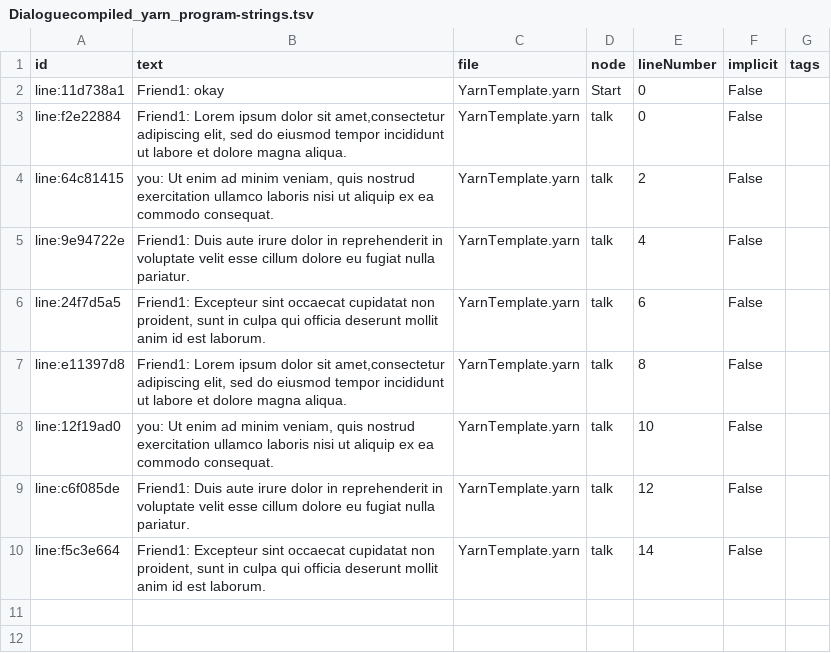
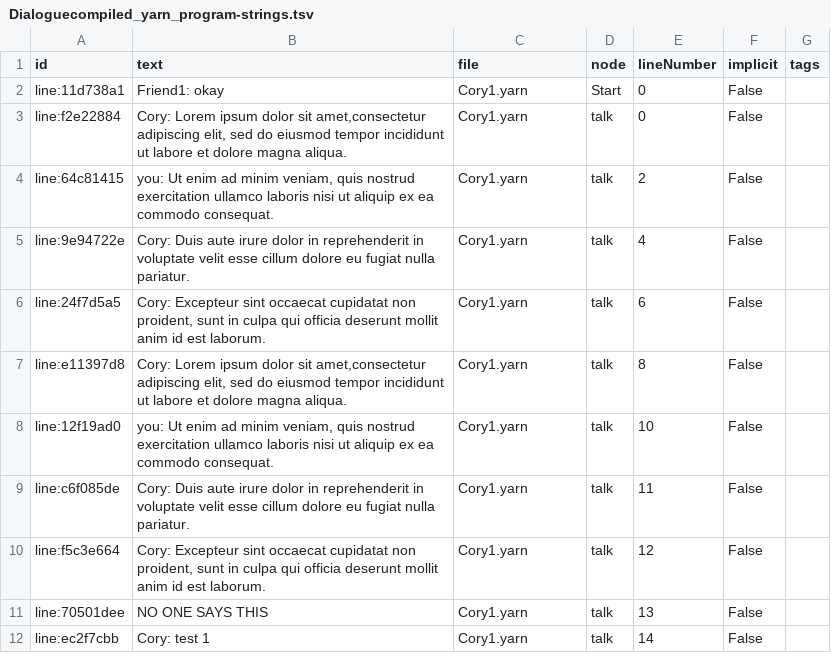
Before and after one commit to NeoWordire/NeoSnakeX, a TSV file: snakeonlytech/Dialoguecompiled_yarn_program-strings.tsv, drawn as a sheet.

Commit message:
Cory1 and template

```diff
--- a/snakeonlytech/Dialoguecompiled_yarn_program-strings.tsv
+++ b/snakeonlytech/Dialoguecompiled_yarn_program-strings.tsv
@@ -1,10 +1,12 @@
 id	text	file	node	lineNumber	implicit	tags
-line:11d738a1	Friend1: okay 	YarnTemplate.yarn	Start	0	False	
-line:f2e22884	Friend1: Lorem ipsum dolor sit amet,consectetur adipiscing elit, sed do eiusmod tempor incididunt ut labore et dolore magna aliqua. 	YarnTemplate.yarn	talk	0	False	
-line:64c81415	you: Ut enim ad minim veniam, quis nostrud exercitation ullamco laboris nisi ut aliquip ex ea commodo consequat. 	YarnTemplate.yarn	talk	2	False	
-line:9e94722e	Friend1: Duis aute irure dolor in reprehenderit in voluptate velit esse cillum dolore eu fugiat nulla pariatur. 	YarnTemplate.yarn	talk	4	False	
-line:24f7d5a5	Friend1: Excepteur sint occaecat cupidatat non proident, sunt in culpa qui officia deserunt mollit anim id est laborum. 	YarnTemplate.yarn	talk	6	False	
-line:e11397d8	Friend1: Lorem ipsum dolor sit amet,consectetur adipiscing elit, sed do eiusmod tempor incididunt ut labore et dolore magna aliqua. 	YarnTemplate.yarn	talk	8	False	
-line:12f19ad0	you: Ut enim ad minim veniam, quis nostrud exercitation ullamco laboris nisi ut aliquip ex ea commodo consequat. 	YarnTemplate.yarn	talk	10	False	
-line:c6f085de	Friend1: Duis aute irure dolor in reprehenderit in voluptate velit esse cillum dolore eu fugiat nulla pariatur. 	YarnTemplate.yarn	talk	12	False	
-line:f5c3e664	Friend1: Excepteur sint occaecat cupidatat non proident, sunt in culpa qui officia deserunt mollit anim id est laborum. 	YarnTemplate.yarn	talk	14	False	
+line:11d738a1	Friend1: okay 	Cory1.yarn	Start	0	False	
+line:f2e22884	Cory: Lorem ipsum dolor sit amet,consectetur adipiscing elit, sed do eiusmod tempor incididunt ut labore et dolore magna aliqua. 	Cory1.yarn	talk	0	False	
+line:64c81415	you: Ut enim ad minim veniam, quis nostrud exercitation ullamco laboris nisi ut aliquip ex ea commodo consequat. 	Cory1.yarn	talk	2	False	
+line:9e94722e	Cory: Duis aute irure dolor in reprehenderit in voluptate velit esse cillum dolore eu fugiat nulla pariatur. 	Cory1.yarn	talk	4	False	
+line:24f7d5a5	Cory: Excepteur sint occaecat cupidatat non proident, sunt in culpa qui officia deserunt mollit anim id est laborum. 	Cory1.yarn	talk	6	False	
+line:e11397d8	Cory: Lorem ipsum dolor sit amet,consectetur adipiscing elit, sed do eiusmod tempor incididunt ut labore et dolore magna aliqua. 	Cory1.yarn	talk	8	False	
+line:12f19ad0	you: Ut enim ad minim veniam, quis nostrud exercitation ullamco laboris nisi ut aliquip ex ea commodo consequat. 	Cory1.yarn	talk	10	False	
+line:c6f085de	Cory: Duis aute irure dolor in reprehenderit in voluptate velit esse cillum dolore eu fugiat nulla pariatur. 	Cory1.yarn	talk	11	False	
+line:f5c3e664	Cory: Excepteur sint occaecat cupidatat non proident, sunt in culpa qui officia deserunt mollit anim id est laborum. 	Cory1.yarn	talk	12	False	
+line:70501dee	NO ONE SAYS THIS 	Cory1.yarn	talk	13	False	
+line:ec2f7cbb	Cory: test 1 	Cory1.yarn	talk	14	False	
```
Also changed, not shown: 19 other files.
